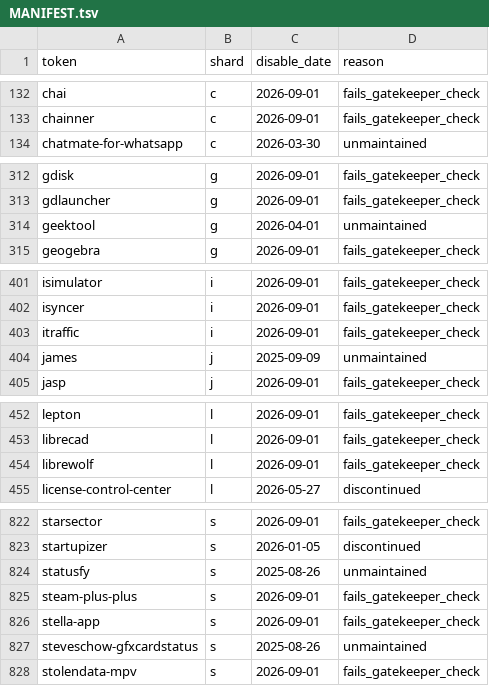
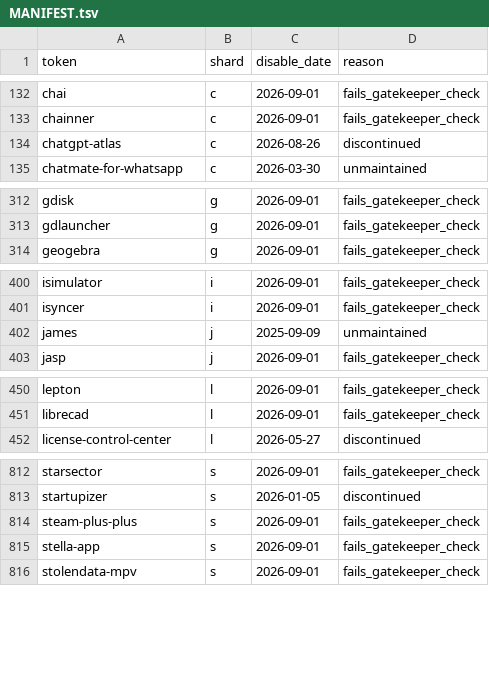
Before and after one commit to ylluminate/homebrew-attic, a TSV file: MANIFEST.tsv, drawn as a sheet; only a part is shown, gaps mark what is left out; removed rows and columns are numbered as before the commit, all else as after; the diff covers the shown part only; the diff names each change by its address in the sheet, - before the commit and + after, or states it on an @@ line.

```diff
--- a/MANIFEST.tsv
+++ b/MANIFEST.tsv
+row 134: chatgpt-atlas | c | 2026-08-26 | discontinued
-row 314: geektool | g | 2026-04-01 | unmaintained
-row 403: itraffic | i | 2026-09-01 | fails_gatekeeper_check
-row 454: librewolf | l | 2026-09-01 | fails_gatekeeper_check
-row 824: statusfy | s | 2025-08-26 | unmaintained
-row 827: steveschow-gfxcardstatus | s | 2025-08-26 | unmaintained
```
Also changed, not shown: 1 added row, 8 removed rows and 3 edited cells elsewhere in this file, 52 other files.
